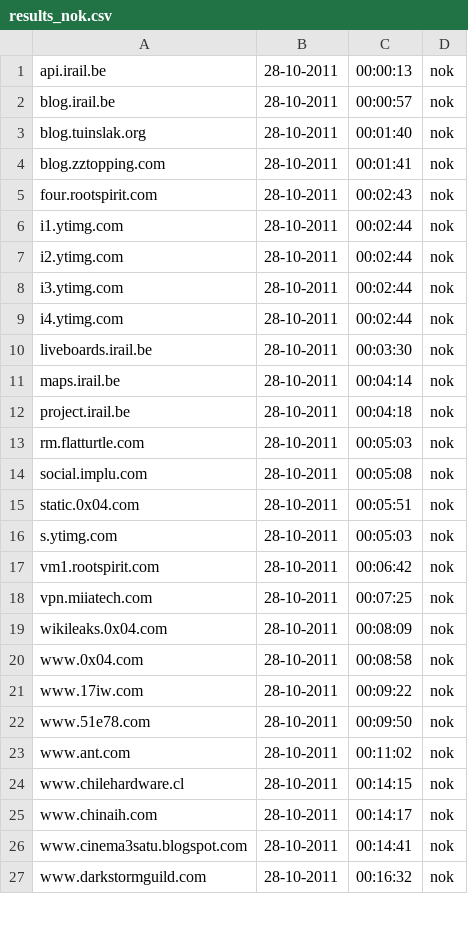
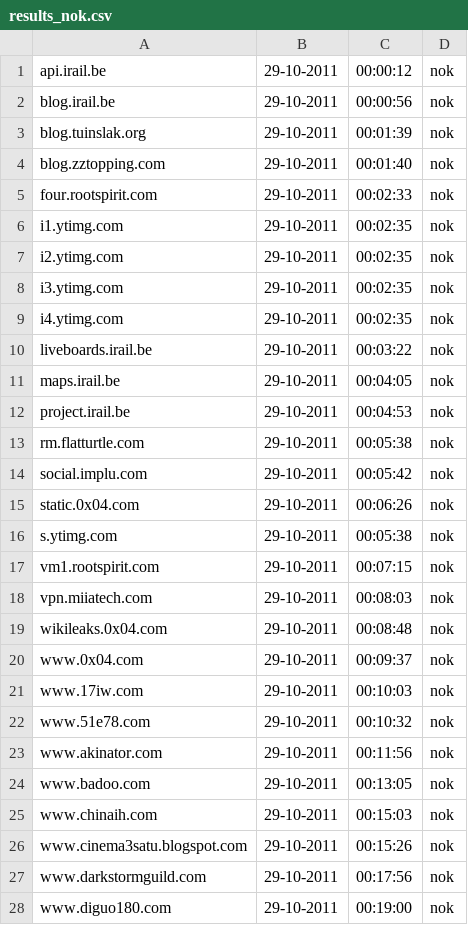
Before and after one commit to Tuinslak/GFW-URL-checker, a CSV file: testResults/be/results_nok.csv, drawn as a sheet; only a part is shown; the diff covers the shown part only.

```diff
--- a/testResults/be/results_nok.csv
+++ b/testResults/be/results_nok.csv
@@ -1,27 +1,28 @@
-api.irail.be,28-10-2011,00:00:13,nok
-blog.irail.be,28-10-2011,00:00:57,nok
-blog.tuinslak.org,28-10-2011,00:01:40,nok
-blog.zztopping.com,28-10-2011,00:01:41,nok
-four.rootspirit.com,28-10-2011,00:02:43,nok
-i1.ytimg.com,28-10-2011,00:02:44,nok
-i2.ytimg.com,28-10-2011,00:02:44,nok
-i3.ytimg.com,28-10-2011,00:02:44,nok
-i4.ytimg.com,28-10-2011,00:02:44,nok
-liveboards.irail.be,28-10-2011,00:03:30,nok
-maps.irail.be,28-10-2011,00:04:14,nok
-project.irail.be,28-10-2011,00:04:18,nok
-rm.flatturtle.com,28-10-2011,00:05:03,nok
-social.implu.com,28-10-2011,00:05:08,nok
-static.0x04.com,28-10-2011,00:05:51,nok
-s.ytimg.com,28-10-2011,00:05:03,nok
-vm1.rootspirit.com,28-10-2011,00:06:42,nok
-vpn.miiatech.com,28-10-2011,00:07:25,nok
-wikileaks.0x04.com,28-10-2011,00:08:09,nok
-www.0x04.com,28-10-2011,00:08:58,nok
-www.17iw.com,28-10-2011,00:09:22,nok
-www.51e78.com,28-10-2011,00:09:50,nok
-www.ant.com,28-10-2011,00:11:02,nok
-www.chilehardware.cl,28-10-2011,00:14:15,nok
-www.chinaih.com,28-10-2011,00:14:17,nok
-www.cinema3satu.blogspot.com,28-10-2011,00:14:41,nok
-www.darkstormguild.com,28-10-2011,00:16:32,nok
+api.irail.be,29-10-2011,00:00:12,nok
+blog.irail.be,29-10-2011,00:00:56,nok
+blog.tuinslak.org,29-10-2011,00:01:39,nok
+blog.zztopping.com,29-10-2011,00:01:40,nok
+four.rootspirit.com,29-10-2011,00:02:33,nok
+i1.ytimg.com,29-10-2011,00:02:35,nok
+i2.ytimg.com,29-10-2011,00:02:35,nok
+i3.ytimg.com,29-10-2011,00:02:35,nok
+i4.ytimg.com,29-10-2011,00:02:35,nok
+liveboards.irail.be,29-10-2011,00:03:22,nok
+maps.irail.be,29-10-2011,00:04:05,nok
+project.irail.be,29-10-2011,00:04:53,nok
+rm.flatturtle.com,29-10-2011,00:05:38,nok
+social.implu.com,29-10-2011,00:05:42,nok
+static.0x04.com,29-10-2011,00:06:26,nok
+s.ytimg.com,29-10-2011,00:05:38,nok
+vm1.rootspirit.com,29-10-2011,00:07:15,nok
+vpn.miiatech.com,29-10-2011,00:08:03,nok
+wikileaks.0x04.com,29-10-2011,00:08:48,nok
+www.0x04.com,29-10-2011,00:09:37,nok
+www.17iw.com,29-10-2011,00:10:03,nok
+www.51e78.com,29-10-2011,00:10:32,nok
+www.akinator.com,29-10-2011,00:11:56,nok
+www.badoo.com,29-10-2011,00:13:05,nok
+www.chinaih.com,29-10-2011,00:15:03,nok
+www.cinema3satu.blogspot.com,29-10-2011,00:15:26,nok
+www.darkstormguild.com,29-10-2011,00:17:56,nok
+www.diguo180.com,29-10-2011,00:19:00,nok
```
Also changed, not shown: 2 removed rows and 52 edited cells elsewhere in this file, testResults/be/results.csv, testResults/be/results_ok.csv.
